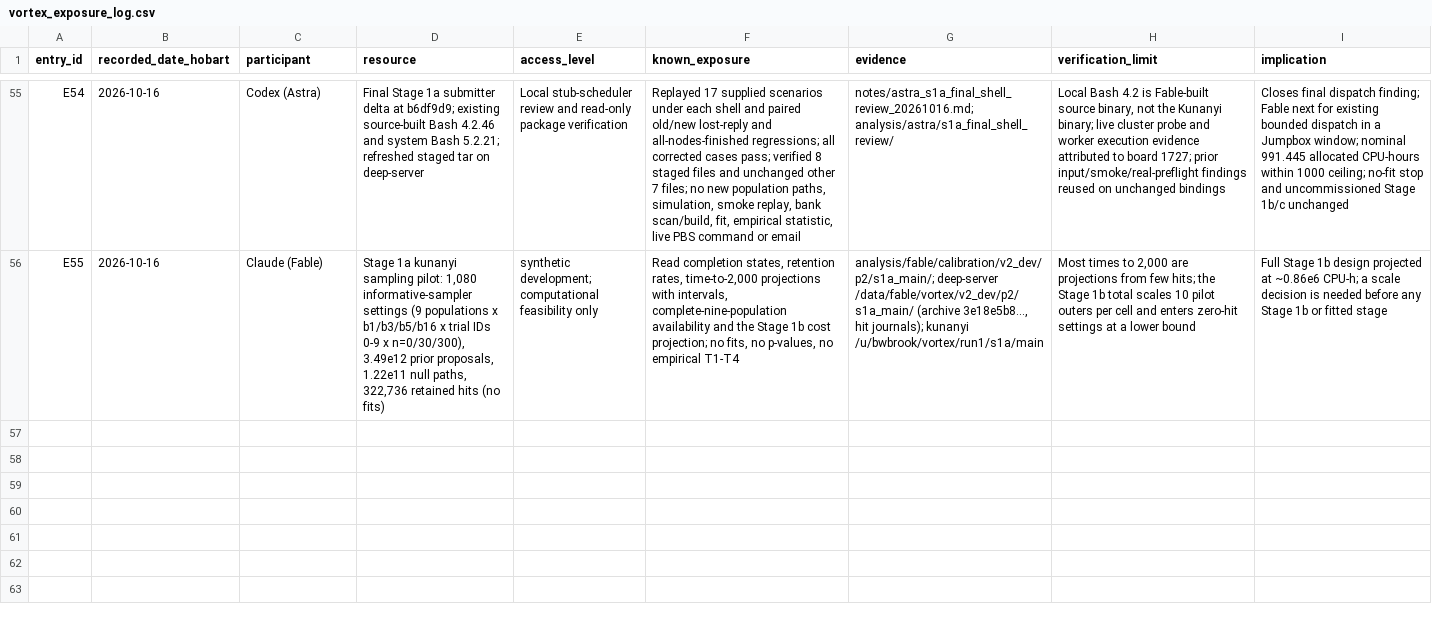
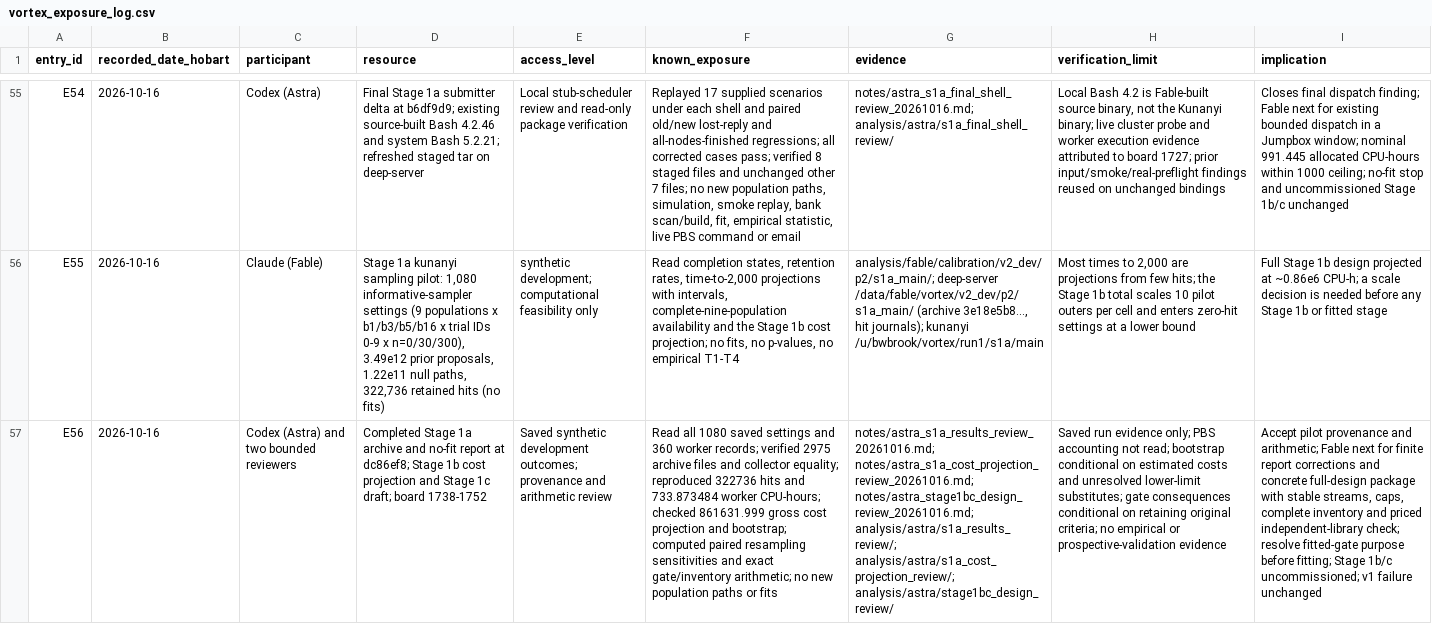
Before and after one commit to BWBrook/extinction-vortex, a CSV file: notes/vortex_exposure_log.csv, drawn as a sheet; only a part is shown, gaps mark what is left out; the diff names each change by its address in the sheet, - before the commit and + after, or states it on an @@ line.

Commit message:
Audit Stage 1a results, cost uncertainty and next-stage contracts

```diff
--- a/notes/vortex_exposure_log.csv
+++ b/notes/vortex_exposure_log.csv
+row 57: E56 | 2026-10-16 | Codex (Astra) and two bounded reviewers | Completed Stage 1a archive and no-fit report at dc86ef8; Stage 1b cost projection and Stage 1c draft; board 1738-1752 | Saved synthetic development outcomes; provenance and arithmetic review | Read all 1080 saved settings and 360 worker records; verified 2975 archive files and collector equality; reproduced 322736 hits and 733.873484 worker CPU-hours; checked 861631.999 gross cost projection and bootstrap; computed paired resampling sensitivities and exact gate/inventory arithmetic; no new population paths or fits | notes/astra_s1a_results_review_20261016.md; notes/astra_s1a_cost_projection_review_20261016.md; notes/astra_stage1bc_design_review_20261016.md; analysis/astra/s1a_results_review/; analysis/astra/s1a_cost_projection_review/; analysis/astra/stage1bc_design_review/ | Saved run evidence only; PBS accounting not read; bootstrap conditional on estimated costs and unresolved lower-limit substitutes; gate consequences conditional on retaining original criteria; no empirical or prospective-validation evidence | Accept pilot provenance and arithmetic; Fable next for finite report corrections and concrete full-design package with stable streams, caps, complete inventory and priced independent-library check; resolve fitted-gate purpose before fitting; Stage 1b/c uncommissioned; v1 failure unchanged
```
Also changed, not shown: 11 other files.
